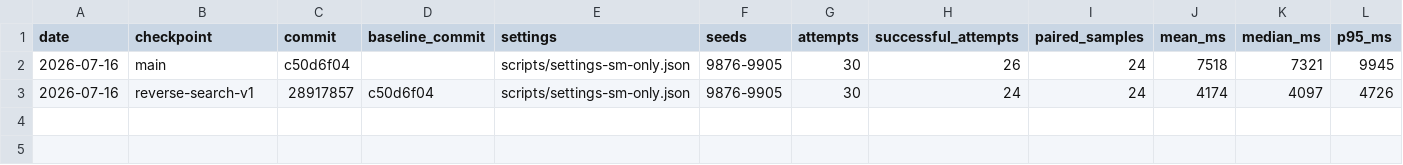
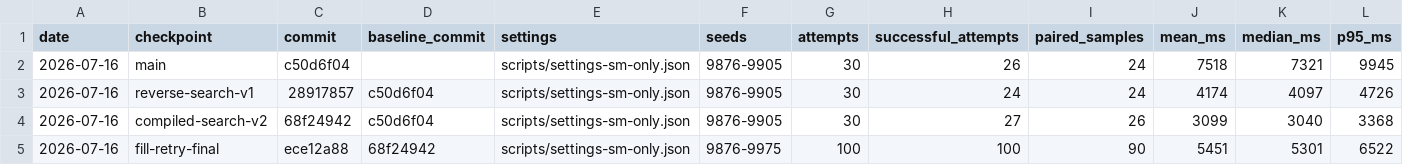
Before and after one commit to alttpr/csrando, a CSV file: scripts/sm-performance-history.csv, drawn as a sheet; only a part is shown; rows hold the shown columns only; the diff names each change by its address in the sheet, - before the commit and + after, or states it on an @@ line.

Commit message:
Document final Super Metroid performance results

```diff
--- a/scripts/sm-performance-history.csv
+++ b/scripts/sm-performance-history.csv
+row 4: 2026-07-16 | compiled-search-v2 | 68f24942 | c50d6f04 | scripts/settings-sm-only.json | 9876-9905 | 30 | 27 | 26 | 3099 | 3040 | 3368
+row 5: 2026-07-16 | fill-retry-final | ece12a88 | 68f24942 | scripts/settings-sm-only.json | 9876-9975 | 100 | 100 | 90 | 5451 | 5301 | 6522
```
Also changed, not shown: 2 other files.
